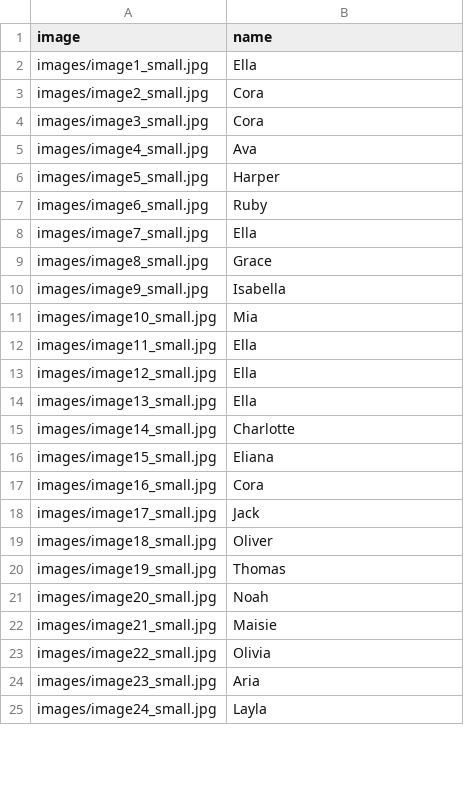
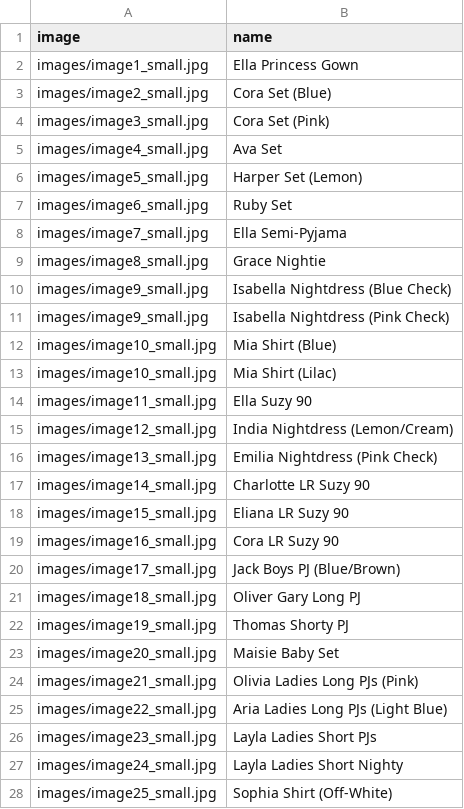
Before and after one commit to Anya916/marleen-molenaar-wholesale, a CSV file: image_map.csv, drawn as a sheet; only a part is shown; the diff covers the shown part only.

Commit message:
Update image_map.csv

```diff
--- a/image_map.csv
+++ b/image_map.csv
@@ -1,25 +1,28 @@
 image,name
-images/image1_small.jpg,Ella
-images/image2_small.jpg,Cora
-images/image3_small.jpg,Cora
-images/image4_small.jpg,Ava
-images/image5_small.jpg,Harper
-images/image6_small.jpg,Ruby
-images/image7_small.jpg,Ella
-images/image8_small.jpg,Grace
-images/image9_small.jpg,Isabella
-images/image10_small.jpg,Mia
-images/image11_small.jpg,Ella
-images/image12_small.jpg,Ella
-images/image13_small.jpg,Ella
-images/image14_small.jpg,Charlotte
-images/image15_small.jpg,Eliana
-images/image16_small.jpg,Cora
-images/image17_small.jpg,Jack
-images/image18_small.jpg,Oliver
-images/image19_small.jpg,Thomas
-images/image20_small.jpg,Noah
-images/image21_small.jpg,Maisie
-images/image22_small.jpg,Olivia
-images/image23_small.jpg,Aria
-images/image24_small.jpg,Layla
+images/image1_small.jpg,Ella Princess Gown
+images/image2_small.jpg,Cora Set (Blue)
+images/image3_small.jpg,Cora Set (Pink)
+images/image4_small.jpg,Ava Set
+images/image5_small.jpg,Harper Set (Lemon)
+images/image6_small.jpg,Ruby Set
+images/image7_small.jpg,Ella Semi-Pyjama
+images/image8_small.jpg,Grace Nightie
+images/image9_small.jpg,Isabella Nightdress (Blue Check)
+images/image9_small.jpg,Isabella Nightdress (Pink Check)
+images/image10_small.jpg,Mia Shirt (Blue)
+images/image10_small.jpg,Mia Shirt (Lilac)
+images/image11_small.jpg,Ella Suzy 90
+images/image12_small.jpg,India Nightdress (Lemon/Cream)
+images/image13_small.jpg,Emilia Nightdress (Pink Check)
+images/image14_small.jpg,Charlotte LR Suzy 90
+images/image15_small.jpg,Eliana LR Suzy 90
+images/image16_small.jpg,Cora LR Suzy 90
+images/image17_small.jpg,Jack Boys PJ (Blue/Brown)
+images/image18_small.jpg,Oliver Gary Long PJ
+images/image19_small.jpg,Thomas Shorty PJ
+images/image20_small.jpg,Maisie Baby Set
+images/image21_small.jpg,Olivia Ladies Long PJs (Pink)
+images/image22_small.jpg,Aria Ladies Long PJs (Light Blue)
+images/image23_small.jpg,Layla Ladies Short PJs
+images/image24_small.jpg,Layla Ladies Short Nighty
+images/image25_small.jpg,Sophia Shirt (Off-White)
```
Also changed, not shown: 2 added rows, 3 removed rows and 9 edited cells elsewhere in this file.
